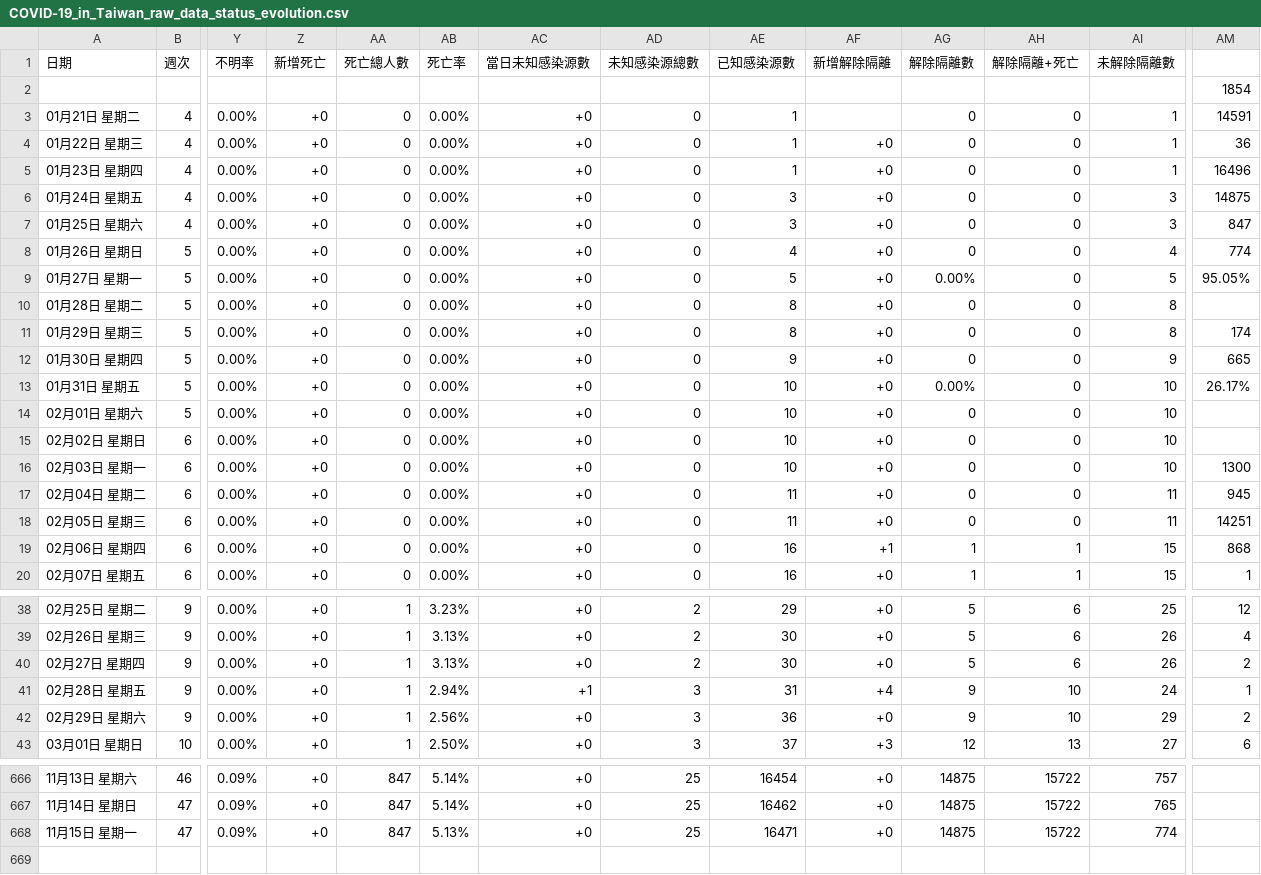
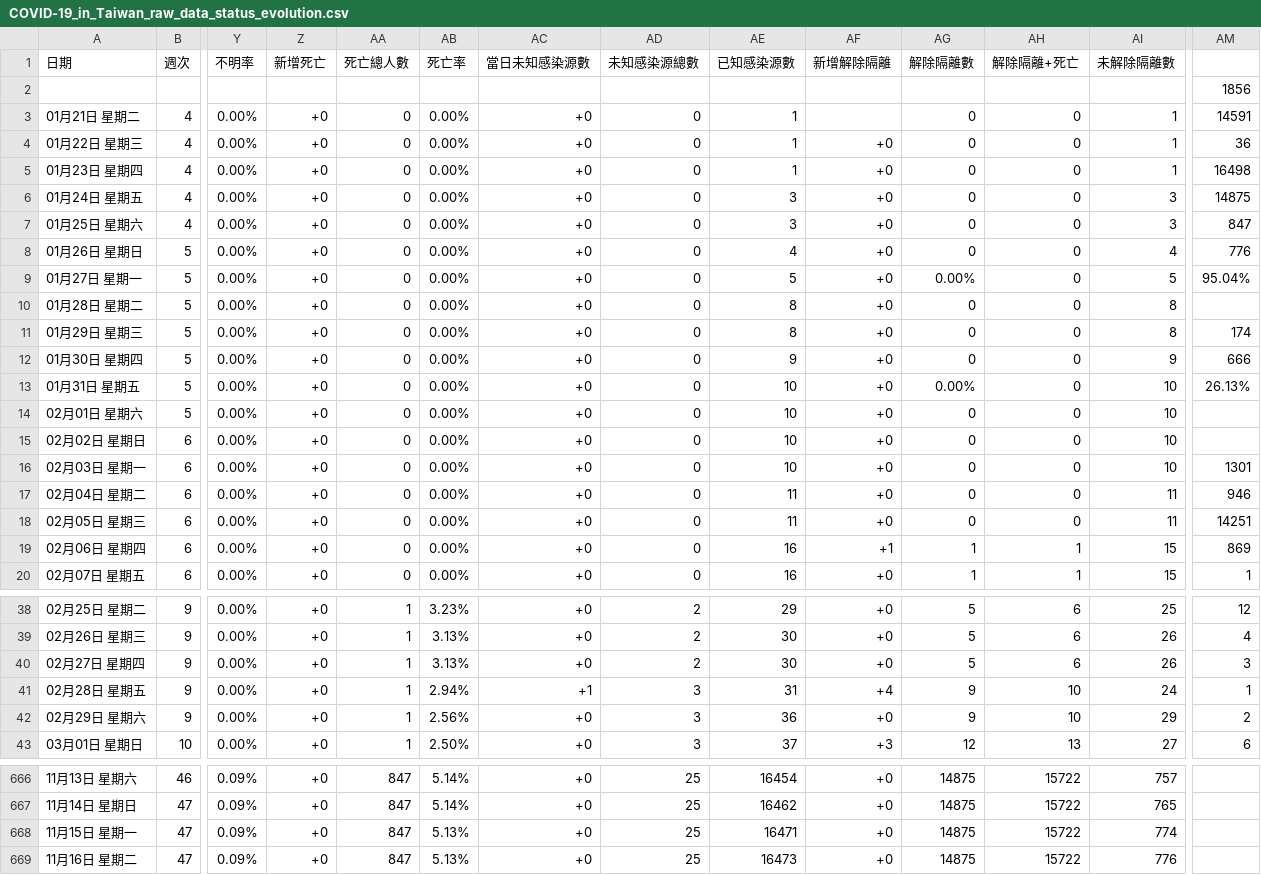
Before and after one commit to Linc-tw/COVID_breakdown, a CSV file: raw_data/COVID-19_in_Taiwan_raw_data_status_evolution.csv, drawn as a sheet; only a part is shown, gaps mark what is left out; rows hold the shown columns only; the diff names each change by its address in the sheet, - before the commit and + after, or states it on an @@ line.

Commit message:
Automatic data update

```diff
--- a/raw_data/COVID-19_in_Taiwan_raw_data_status_evolution.csv
+++ b/raw_data/COVID-19_in_Taiwan_raw_data_status_evolution.csv
-AM2: 1854
+AM2: 1856
-AM5: 16496
+AM5: 16498
-AM8: 774
+AM8: 776
-AM9: 95.05%
+AM9: 95.04%
-AM12: 665
+AM12: 666
-AM13: 26.17%
+AM13: 26.13%
-AM16: 1300
+AM16: 1301
-AM17: 945
+AM17: 946
-AM19: 868
+AM19: 869
-AM40: 2
+AM40: 3
+row 669: 11月16日 星期二 | 47 | 0.09% | +0 | 847 | 5.13% | +0 | 25 | 16473 | +0 | 14875 | 15722 | 776
```
Also changed, not shown: processed_data/2021/local_case_per_county.csv, processed_data/2021/vaccination_by_brand.csv, 52 other files.
